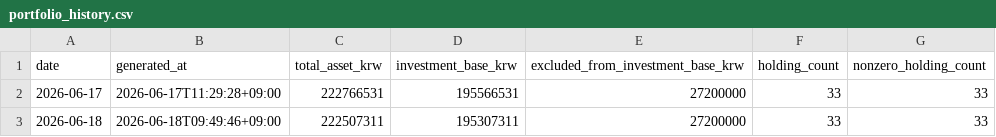
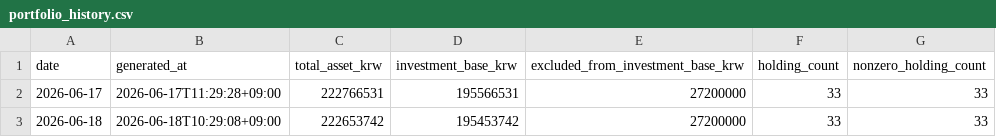
Before and after one commit to Wandongkee/portfolio-dashboard, a CSV file: web_data/portfolio_history.csv, drawn as a sheet.

```diff
--- a/web_data/portfolio_history.csv
+++ b/web_data/portfolio_history.csv
@@ -2,2 +2,2 @@
 2026-06-17,2026-06-17T11:29:28+09:00,222766531,195566531,27200000,33,33
-2026-06-18,2026-06-18T09:49:46+09:00,222507311,195307311,27200000,33,33
+2026-06-18,2026-06-18T10:29:08+09:00,222653742,195453742,27200000,33,33
```
Also changed, not shown: web_data/portfolio_holdings.csv, web_data/portfolio_summary.csv, 2 other files.
